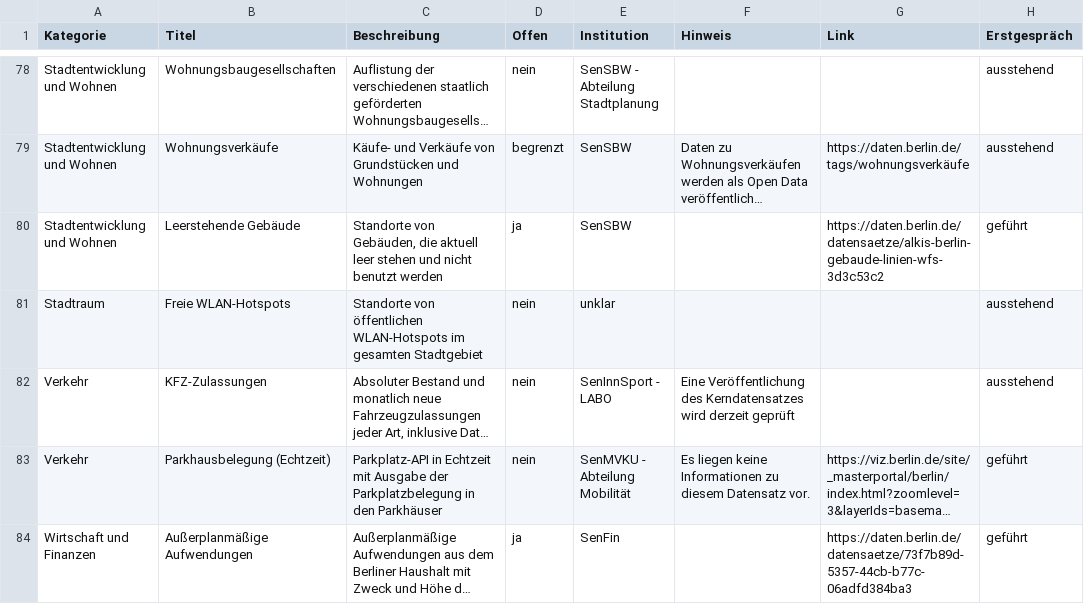
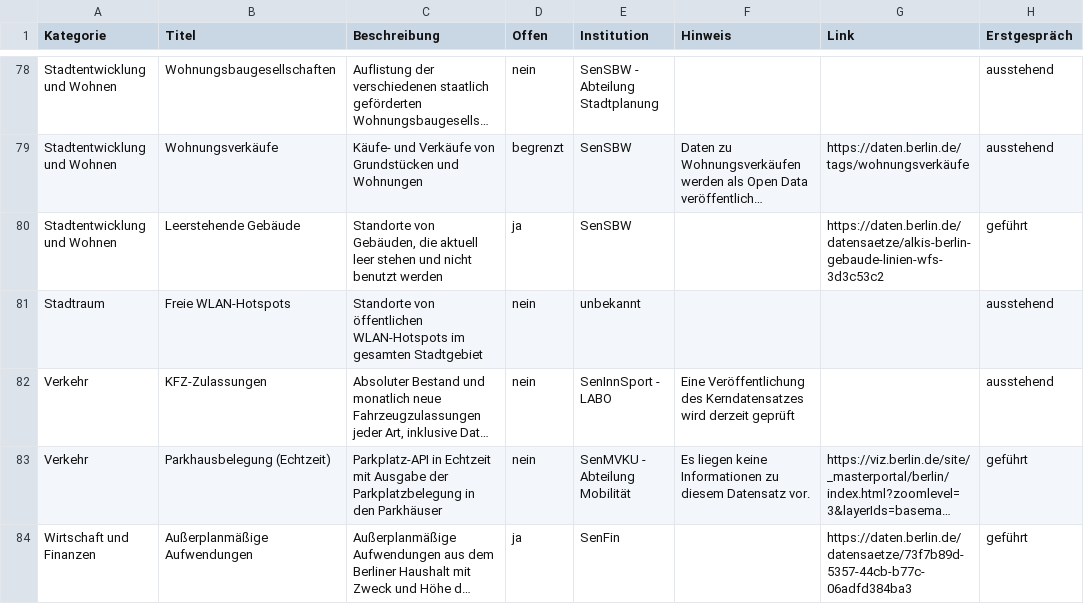
Before and after one commit to technologiestiftung/kerndatensaetze-monitor, a CSV file: data/kerndatensaetze-raw.csv, drawn as a sheet; only a part is shown, gaps mark what is left out; long unchanged cells end in …; the diff names each change by its address in the sheet, - before the commit and + after, or states it on an @@ line.

Commit message:
Update kerndatensaetze-raw.csv

```diff
--- a/data/kerndatensaetze-raw.csv
+++ b/data/kerndatensaetze-raw.csv
-E81 (Institution): unklar
+E81 (Institution): unbekannt
```
